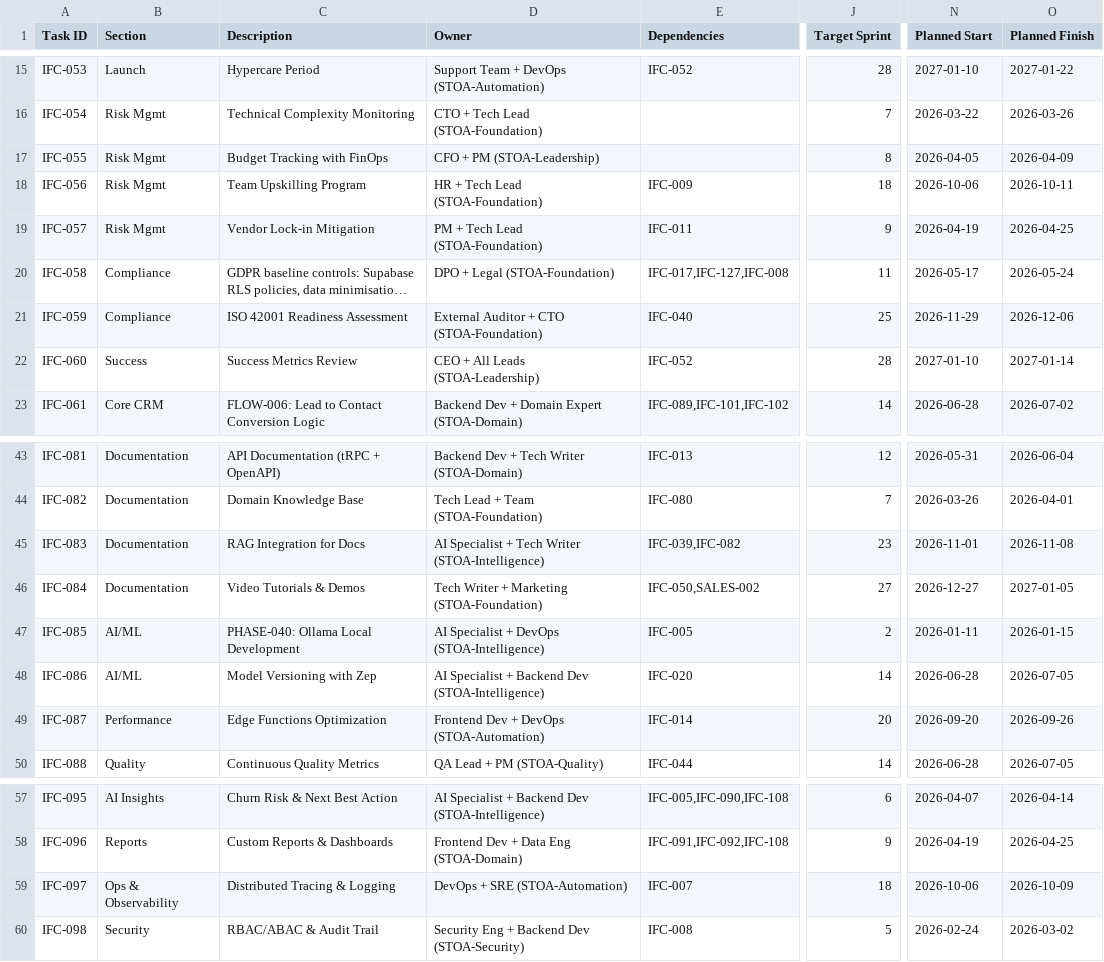
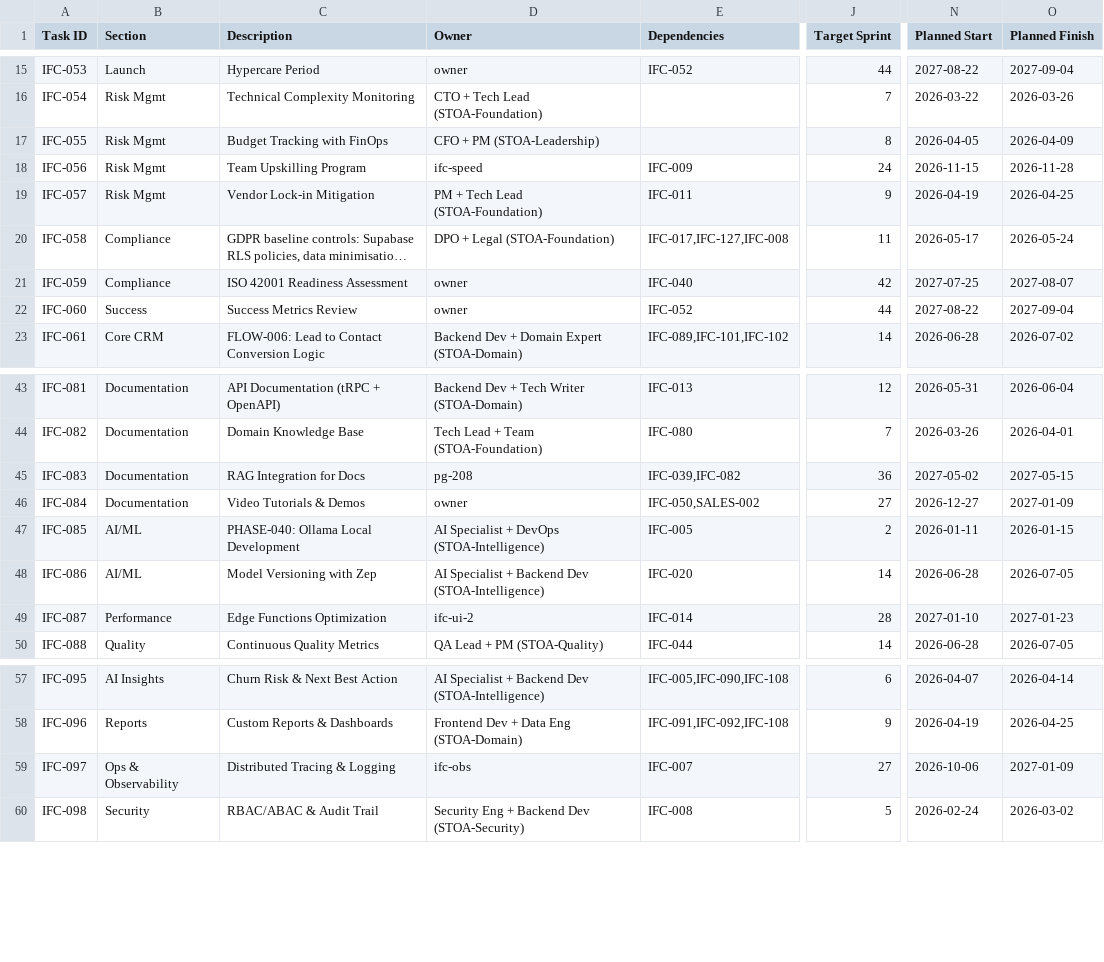
Before and after one commit to talyssonoliver/IntelliFlow-CRM, a CSV file: apps/project-tracker/docs/metrics/_global/Sprint_plan_B.csv, drawn as a sheet; only a part is shown, gaps mark what is left out; long unchanged cells end in …; the diff covers the shown part only; the diff names each change by its address in the sheet, - before the commit and + after, or states it on an @@ line.

```diff
--- a/apps/project-tracker/docs/metrics/_global/Sprint_plan_B.csv
+++ b/apps/project-tracker/docs/metrics/_global/Sprint_plan_B.csv
-D15 (Owner): Support Team + DevOps (STOA-Automation)
+D15 (Owner): owner
-J15 (Target Sprint): 28
+J15 (Target Sprint): 44
-N15 (Planned Start): 2027-01-10
+N15 (Planned Start): 2027-08-22
-O15 (Planned Finish): 2027-01-22
+O15 (Planned Finish): 2027-09-04
-D18 (Owner): HR + Tech Lead (STOA-Foundation)
+D18 (Owner): ifc-speed
-J18 (Target Sprint): 18
+J18 (Target Sprint): 24
-N18 (Planned Start): 2026-10-06
+N18 (Planned Start): 2026-11-15
-O18 (Planned Finish): 2026-10-11
+O18 (Planned Finish): 2026-11-28
-D21 (Owner): External Auditor + CTO (STOA-Foundation)
+D21 (Owner): owner
-J21 (Target Sprint): 25
+J21 (Target Sprint): 42
-N21 (Planned Start): 2026-11-29
+N21 (Planned Start): 2027-07-25
-O21 (Planned Finish): 2026-12-06
+O21 (Planned Finish): 2027-08-07
-D22 (Owner): CEO + All Leads (STOA-Leadership)
+D22 (Owner): owner
-J22 (Target Sprint): 28
+J22 (Target Sprint): 44
-N22 (Planned Start): 2027-01-10
+N22 (Planned Start): 2027-08-22
-O22 (Planned Finish): 2027-01-14
+O22 (Planned Finish): 2027-09-04
-D45 (Owner): AI Specialist + Tech Writer (STOA-Intelligence)
+D45 (Owner): pg-208
-J45 (Target Sprint): 23
+J45 (Target Sprint): 36
-N45 (Planned Start): 2026-11-01
+N45 (Planned Start): 2027-05-02
-O45 (Planned Finish): 2026-11-08
+O45 (Planned Finish): 2027-05-15
-D46 (Owner): Tech Writer + Marketing (STOA-Foundation)
+D46 (Owner): owner
-O46 (Planned Finish): 2027-01-05
+O46 (Planned Finish): 2027-01-09
-D49 (Owner): Frontend Dev + DevOps (STOA-Automation)
+D49 (Owner): ifc-ui-2
-J49 (Target Sprint): 20
+J49 (Target Sprint): 28
-N49 (Planned Start): 2026-09-20
+N49 (Planned Start): 2027-01-10
-O49 (Planned Finish): 2026-09-26
+O49 (Planned Finish): 2027-01-23
-D59 (Owner): DevOps + SRE (STOA-Automation)
+D59 (Owner): ifc-obs
-J59 (Target Sprint): 18
+J59 (Target Sprint): 27
-O59 (Planned Finish): 2026-10-09
+O59 (Planned Finish): 2027-01-09
```
Also changed, not shown: 1 added row and 37 edited cells elsewhere in this file, apps/project-tracker/docs/metrics/_global/Sprint_plan.csv, apps/project-tracker/docs/metrics/_global/Sprint_plan_A.csv, 12 other files.
